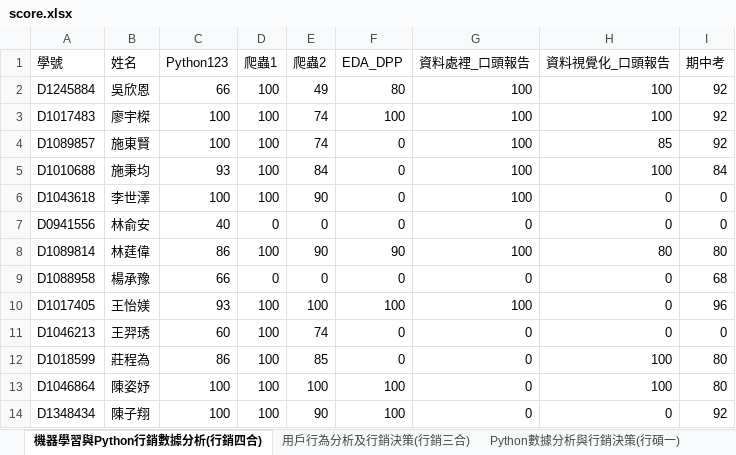
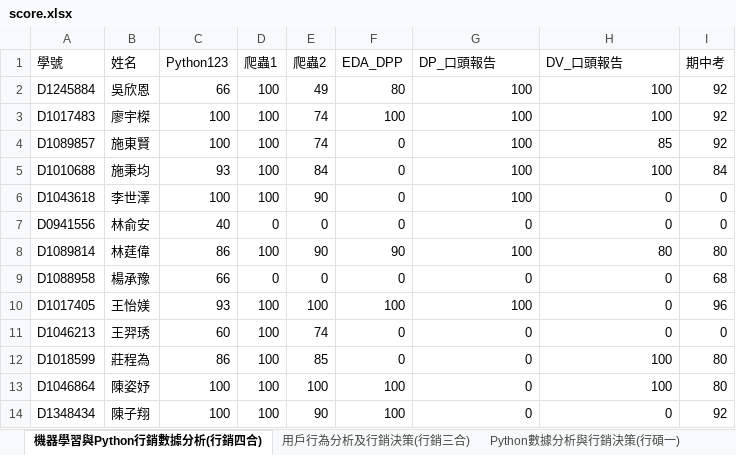
Before and after one commit to joechou-f26/query_score, an Excel workbook: score.xlsx, sheet 機器學習與Python行銷數據分析(行銷四合), drawn as a sheet; values as stored, in another font and other column widths than the file's, no borders; charts and pictures not drawn; the diff names each change by its address in the sheet, - before the commit and + after, or states it on an @@ line.

Commit message:
Add files via upload

```diff
--- a/score.xlsx (sheet 機器學習與Python行銷數據分析(行銷四合))
+++ b/score.xlsx (sheet 機器學習與Python行銷數據分析(行銷四合))
-G1: 資料處裡_口頭報告
+G1: DP_口頭報告
-H1: 資料視覺化_口頭報告
+H1: DV_口頭報告
```
